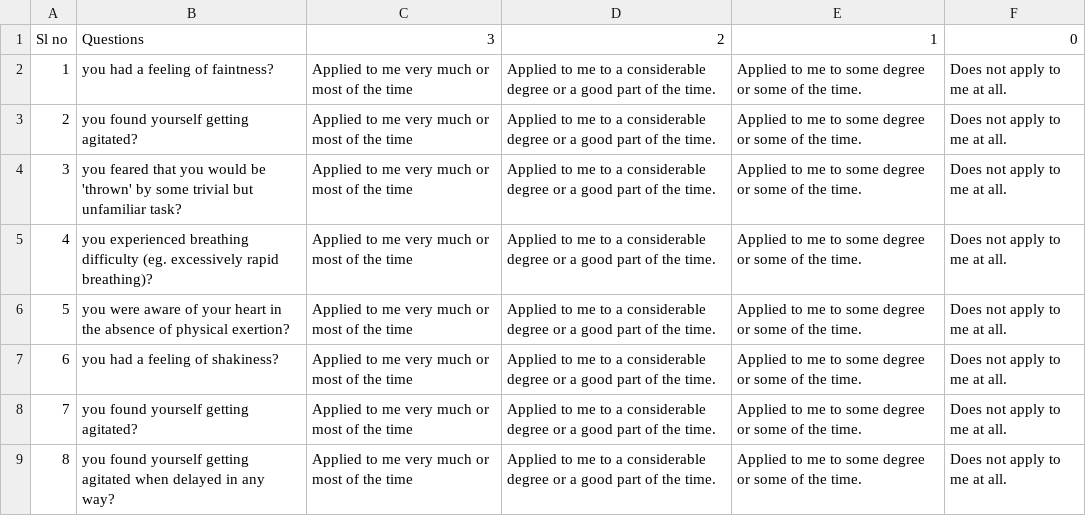
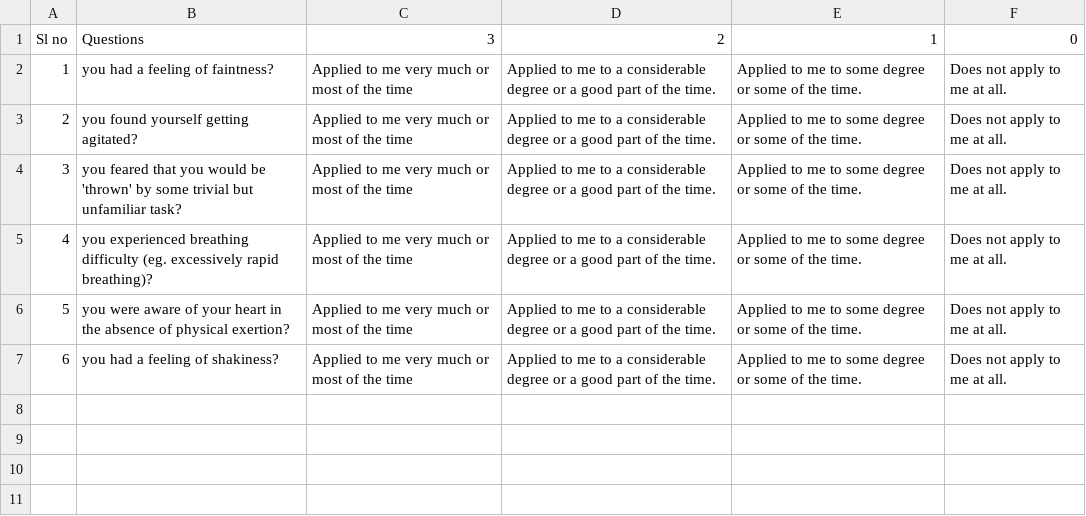
Before and after one commit to rohitdhonicsk/BeHappy, a CSV file: AnxietyTest.csv, drawn as a sheet.

Commit message:
Update AnxietyTest.csv

```diff
--- a/AnxietyTest.csv
+++ b/AnxietyTest.csv
@@ -7,3 +7 @@ Sl no,Questions,3,2,1,0
 6,you had a feeling of shakiness?,Applied to me very much or most of the time,Applied to me to a considerable degree or a good part of the time.,Applied to me to some degree or some of the time.,Does not apply to me at all.
-7,you found yourself getting agitated?,Applied to me very much or most of the time,Applied to me to a considerable degree or a good part of the time.,Applied to me to some degree or some of the time.,Does not apply to me at all.
-8,you found yourself getting agitated when delayed in any way?,Applied to me very much or most of the time,Applied to me to a considerable degree or a good part of the time.,Applied to me to some degree or some of the time.,Does not apply to me at all.
```
